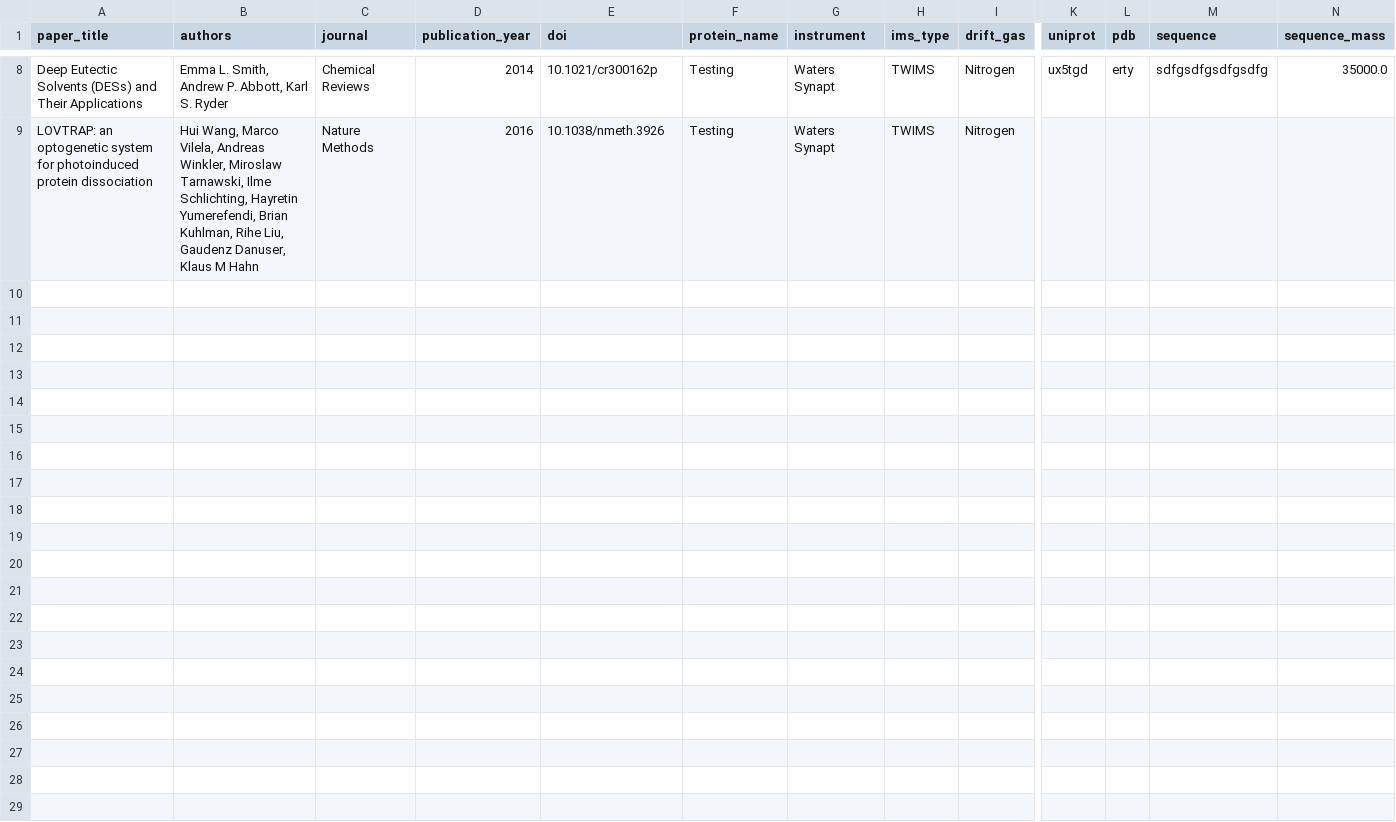
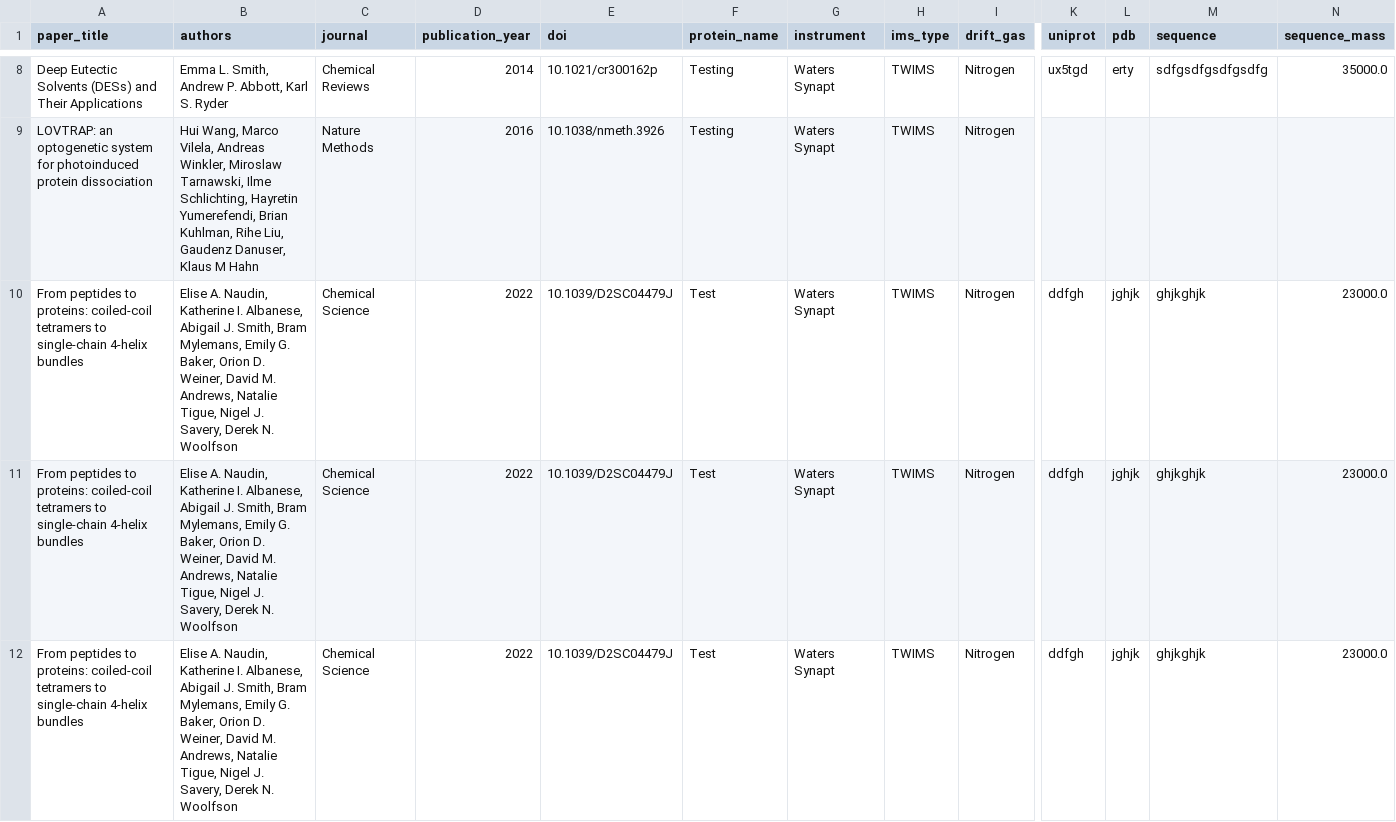
Before and after one commit to anabathalen/ccslogging, a CSV file: data/collision_cross_sections.csv, drawn as a sheet; only a part is shown, gaps mark what is left out; rows hold the shown columns only; the diff covers the shown part only; the diff names each change by its address in the sheet, - before the commit and + after, or states it on an @@ line.

Commit message:
Update CCS data via Streamlit app

```diff
--- a/data/collision_cross_sections.csv
+++ b/data/collision_cross_sections.csv
+row 10: From peptides to proteins: coiled-coil tetramers to single-chain 4-helix bundles | Elise A. Naudin, Katherine I. Albanese, Abigail J. Smith, Bram Mylemans, Emily G. Baker, Orion D. Weiner, David M. Andrews, Natalie Tigue, Nigel J. Savery, Derek N. Woolfson | Chemical Science | 2022 | 10.1039/D2SC04479J | Test | Waters Synapt | TWIMS | Nitrogen | ddfgh | jghjk | ghjkghjk | 23000.0
+row 11: From peptides to proteins: coiled-coil tetramers to single-chain 4-helix bundles | Elise A. Naudin, Katherine I. Albanese, Abigail J. Smith, Bram Mylemans, Emily G. Baker, Orion D. Weiner, David M. Andrews, Natalie Tigue, Nigel J. Savery, Derek N. Woolfson | Chemical Science | 2022 | 10.1039/D2SC04479J | Test | Waters Synapt | TWIMS | Nitrogen | ddfgh | jghjk | ghjkghjk | 23000.0
+row 12: From peptides to proteins: coiled-coil tetramers to single-chain 4-helix bundles | Elise A. Naudin, Katherine I. Albanese, Abigail J. Smith, Bram Mylemans, Emily G. Baker, Orion D. Weiner, David M. Andrews, Natalie Tigue, Nigel J. Savery, Derek N. Woolfson | Chemical Science | 2022 | 10.1039/D2SC04479J | Test | Waters Synapt | TWIMS | Nitrogen | ddfgh | jghjk | ghjkghjk | 23000.0
```
Also changed, not shown: 2 added rows elsewhere in this file.
